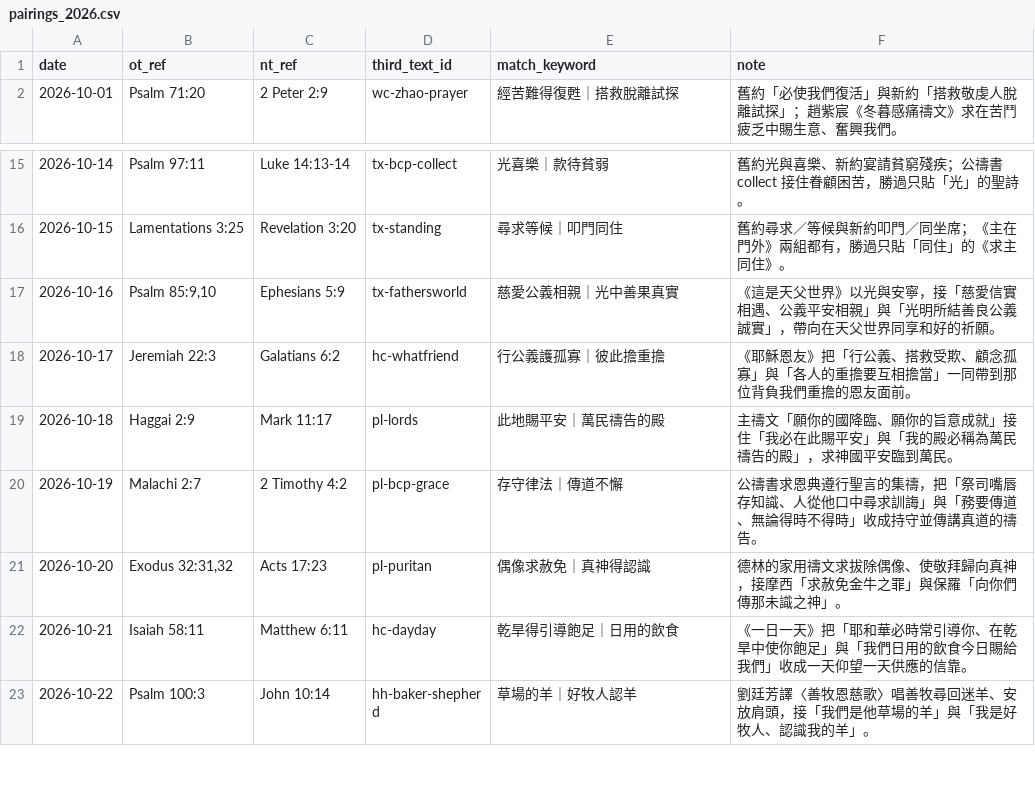
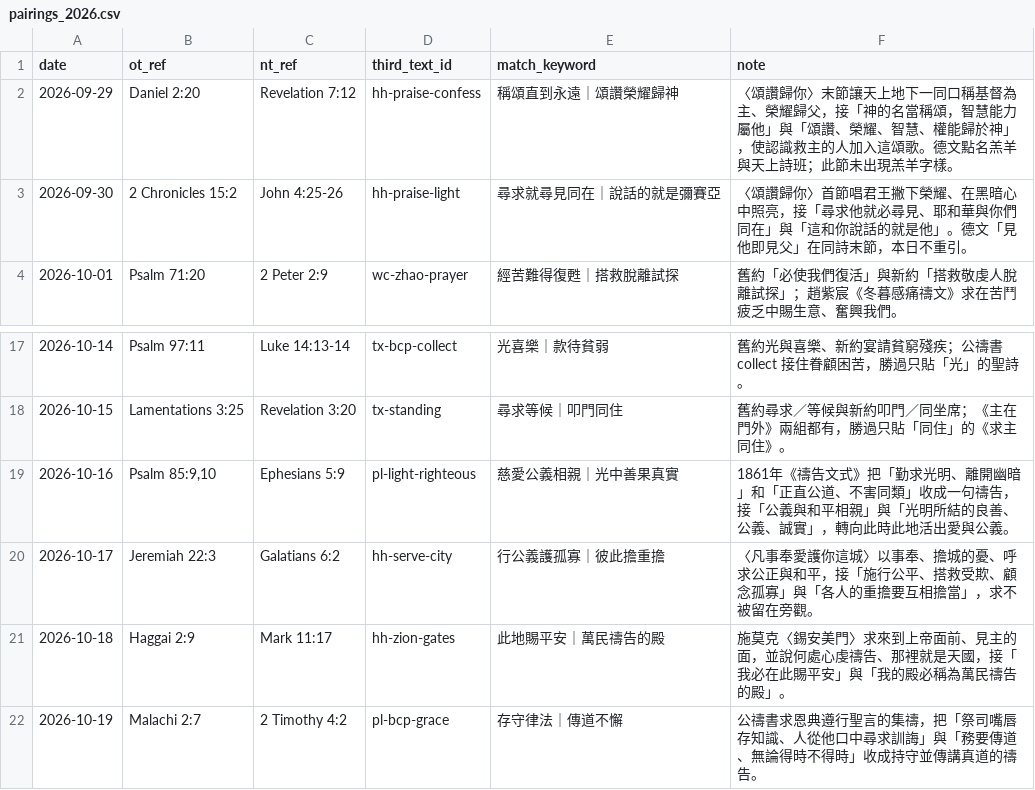
Before and after one commit to mannatoday/daily-texts, a CSV file: src/daily_texts/inputs/third_text/pairings_2026.csv, drawn as a sheet; only a part is shown, gaps mark what is left out; the shorter side is filled out with more unchanged rows.

```diff
--- a/src/daily_texts/inputs/third_text/pairings_2026.csv
+++ b/src/daily_texts/inputs/third_text/pairings_2026.csv
@@ -1,2 +1,4 @@
 date,ot_ref,nt_ref,third_text_id,match_keyword,note
+2026-09-29,Daniel 2:20,Revelation 7:12,hh-praise-confess,稱頌直到永遠｜頌讚榮耀歸神,〈頌讚歸你〉末節讓天上地下一同口稱基督為主、榮耀歸父，接「神的名當稱頌，智慧能力屬他」與「頌讚、榮耀、智慧、權能歸於神」，使認識救主的人加入這頌歌。德文點名羔羊與天上詩班；此節未出現羔羊字樣。
+2026-09-30,2 Chronicles 15:2,John 4:25-26,hh-praise-light,尋求就尋見同在｜說話的就是彌賽亞,〈頌讚歸你〉首節唱君王撇下榮耀、在黑暗心中照亮，接「尋求他就必尋見、耶和華與你們同在」與「這和你說話的就是他」。德文「見他即見父」在同詩末節，本日不重引。
 2026-10-01,Psalm 71:20,2 Peter 2:9,wc-zhao-prayer,經苦難得復甦｜搭救脫離試探,舊約「必使我們復活」與新約「搭救敬虔人脫離試探」；趙紫宸《冬暮感痛禱文》求在苦鬥疲乏中賜生意、奮興我們。
@@ -16,5 +18,5 @@ date,ot_ref,nt_ref,third_text_id,match_keyword,note
 2026-10-15,Lamentations 3:25,Revelation 3:20,tx-standing,尋求等候｜叩門同住,舊約尋求／等候與新約叩門／同坐席；《主在門外》兩組都有，勝過只貼「同住」的《求主同住》。
-2026-10-16,"Psalm 85:9,10",Ephesians 5:9,tx-fathersworld,慈愛公義相親｜光中善果真實,《這是天父世界》以光與安寧，接「慈愛信實相遇、公義平安相親」與「光明所結善良公義誠實」，帶向在天父世界同享和好的祈願。
-2026-10-17,Jeremiah 22:3,Galatians 6:2,hc-whatfriend,行公義護孤寡｜彼此擔重擔,《耶穌恩友》把「行公義、搭救受欺、顧念孤寡」與「各人的重擔要互相擔當」一同帶到那位背負我們重擔的恩友面前。
-2026-10-18,Haggai 2:9,Mark 11:17,pl-lords,此地賜平安｜萬民禱告的殿,主禱文「願你的國降臨、願你的旨意成就」接住「我必在此賜平安」與「我的殿必稱為萬民禱告的殿」，求神國平安臨到萬民。
+2026-10-16,"Psalm 85:9,10",Ephesians 5:9,pl-light-righteous,慈愛公義相親｜光中善果真實,1861年《禱告文式》把「勤求光明、離開幽暗」和「正直公道、不害同類」收成一句禱告，接「公義與和平相親」與「光明所結的良善、公義、誠實」，轉向此時此地活出愛與公義。
+2026-10-17,Jeremiah 22:3,Galatians 6:2,hh-serve-city,行公義護孤寡｜彼此擔重擔,〈凡事奉愛護你這城〉以事奉、擔城的憂、呼求公正與和平，接「施行公平、搭救受欺、顧念孤寡」與「各人的重擔要互相擔當」，求不被留在旁觀。
+2026-10-18,Haggai 2:9,Mark 11:17,hh-zion-gates,此地賜平安｜萬民禱告的殿,施莫克〈錫安美門〉求來到上帝面前、見主的面，並說何處心虔禱告、那裡就是天國，接「我必在此賜平安」與「我的殿必稱為萬民禱告的殿」。
 2026-10-19,Malachi 2:7,2 Timothy 4:2,pl-bcp-grace,存守律法｜傳道不懈,公禱書求恩典遵行聖言的集禱，把「祭司嘴唇存知識、人從他口中尋求訓誨」與「務要傳道、無論得時不得時」收成持守並傳講真道的禱告。
```
Also changed, not shown: src/daily_texts/inputs/dataset/days_2026_q4.csv, src/daily_texts/inputs/dataset/lectionary_2026_q4.csv, 6 other files.
